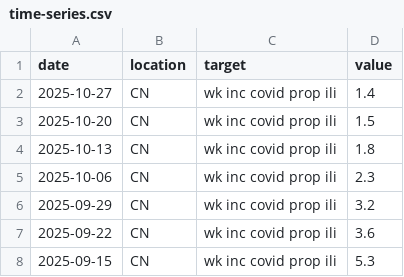
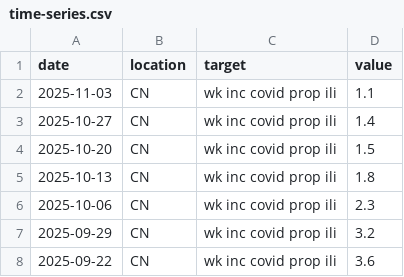
Before and after one commit to dailypartita/China-COVID-19-Forecast-Hub, a CSV file: target-data/time-series.csv, drawn as a sheet; only a part is shown; the shorter side is filled out with more unchanged rows.

```diff
--- a/target-data/time-series.csv
+++ b/target-data/time-series.csv
@@ -1,2 +1,3 @@
 date,location,target,value
+2025-11-03,CN,wk inc covid prop ili,1.1
 2025-10-27,CN,wk inc covid prop ili,1.4
```
Also changed, not shown: target-data/oracle-output.csv, 1 other file.
